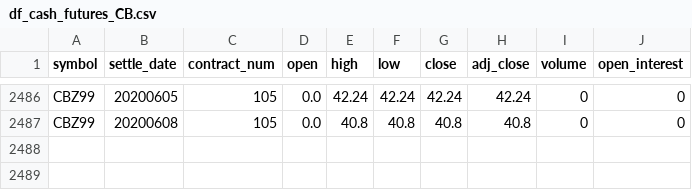
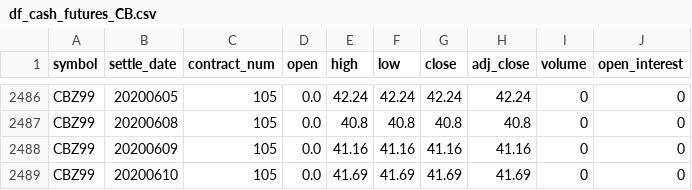
Before and after one commit to bgithub1/volgrid, a CSV file: volgrid/df_cash_futures_CB.csv, drawn as a sheet; only a part is shown, gaps mark what is left out; the diff names each change by its address in the sheet, - before the commit and + after, or states it on an @@ line.

```diff
--- a/volgrid/df_cash_futures_CB.csv
+++ b/volgrid/df_cash_futures_CB.csv
+row 2488: CBZ99 | 20200609 | 105 | 0.0 | 41.16 | 41.16 | 41.16 | 41.16 | 0 | 0
+row 2489: CBZ99 | 20200610 | 105 | 0.0 | 41.69 | 41.69 | 41.69 | 41.69 | 0 | 0
```
Also changed, not shown: volgrid/df_cash_futures_ES.csv, volgrid/df_iv_skew_CB.csv, 9 other files.
